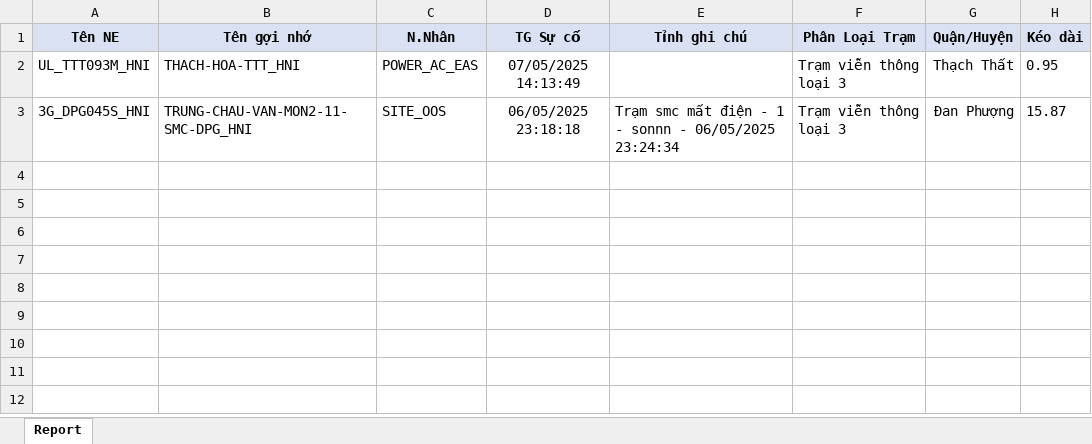
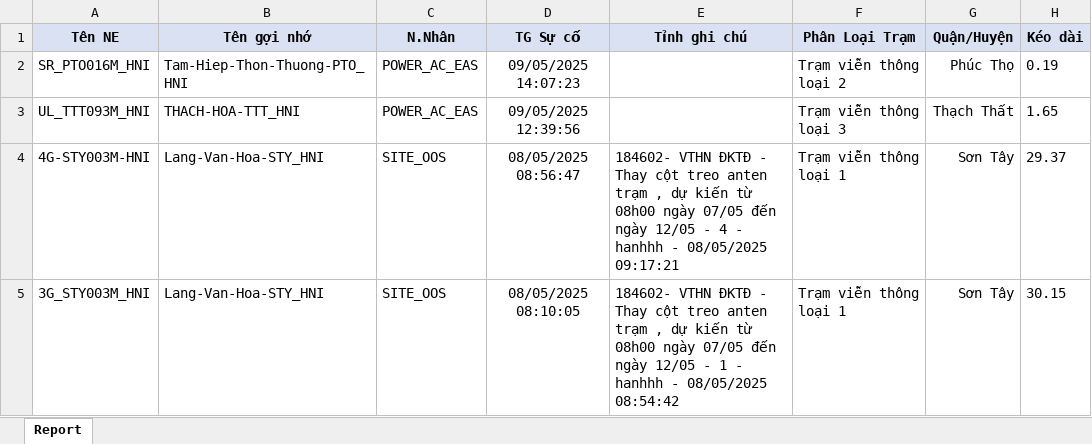
Before and after one commit to Dothinh2812/FMS-V2.0, an Excel workbook: report_summary.xlsx, sheet Report, drawn as a sheet; values as stored, in another font and other column widths than the file's, no borders; removed rows and columns are numbered as before the commit, all else as after; the diff names each change by its address in the sheet, - before the commit and + after, or states it on an @@ line.

```diff
--- a/report_summary.xlsx (sheet Report)
+++ b/report_summary.xlsx (sheet Report)
+row 2: SR_PTO016M_HNI | Tam-Hiep-Thon-Thuong-PTO_HNI | POWER_AC_EAS | 09/05/2025 14:07:23 |  | Trạm viễn thông loại 2 | Phúc Thọ | 0.19
-D3 (TG Sự cố): 07/05/2025 14:13:49
+D3 (TG Sự cố): 09/05/2025 12:39:56
-H3 (Kéo dài): 0.95
+H3 (Kéo dài): 1.65
-row 3: 3G_DPG045S_HNI | TRUNG-CHAU-VAN-MON2-11-SMC-DPG_HNI | SITE_OOS | 06/05/2025 23:18:18 | Trạm smc mất điện - 1 - sonnn - 06/05/2025 23:24:34 | Trạm viễn thông loại 3 | Đan Phượng | 15.87
+row 4: 4G-STY003M-HNI | Lang-Van-Hoa-STY_HNI | SITE_OOS | 08/05/2025 08:56:47 | 184602- VTHN ĐKTĐ - Thay cột treo anten trạm , dự kiến từ 08h00 ngày 07/05 đến ngày 12/05 - 4 - hanhhh - 08/05/2025 09:17:21 | Trạm viễn thông loại 1 | Sơn Tây | 29.37
+row 5: 3G_STY003M_HNI | Lang-Van-Hoa-STY_HNI | SITE_OOS | 08/05/2025 08:10:05 | 184602- VTHN ĐKTĐ - Thay cột treo anten trạm , dự kiến từ 08h00 ngày 07/05 đến ngày 12/05 - 1 - hanhhh - 08/05/2025 08:54:42 | Trạm viễn thông loại 1 | Sơn Tây | 30.15
```
Also changed, not shown: fms_data.xlsx, log_message/ban_tin_da_gui.xlsx, 11 other files.
